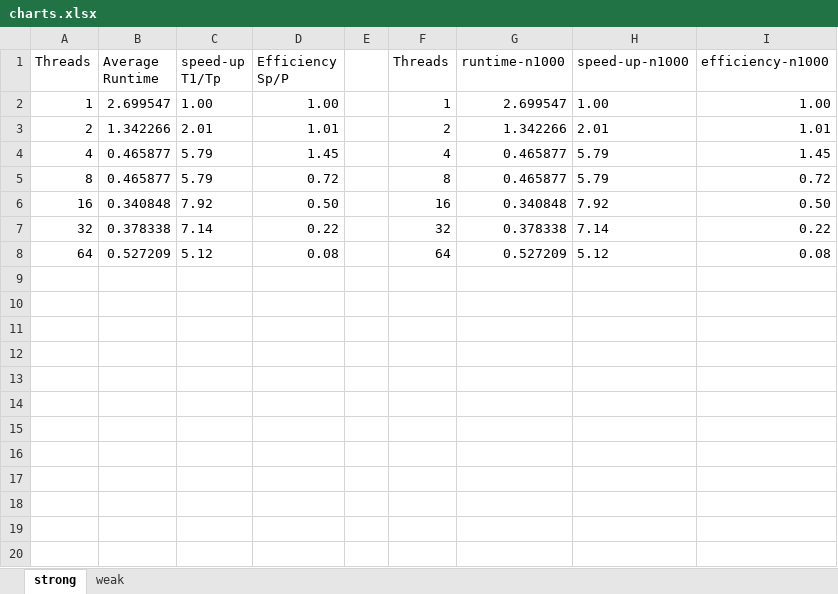
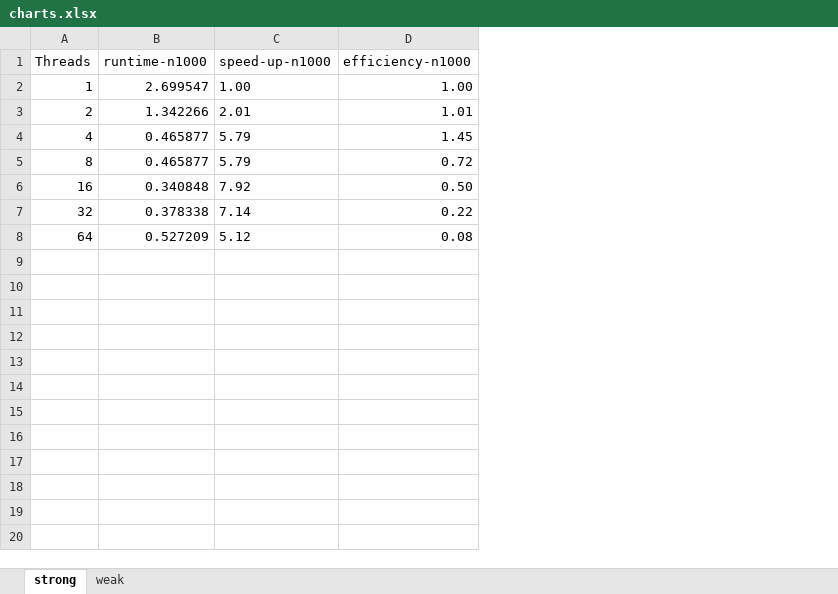
Before and after one commit to jlroo/High-Performance-Computing, an Excel workbook: projects/02-OpenMP/01-report/charts.xlsx, sheet strong, drawn as a sheet; only a part is shown; values as stored, in another font and other column widths than the file's, no borders; charts and pictures not drawn; rows hold the shown columns only; the diff covers the shown part only; the diff names each change by its address in the sheet, - before the commit and + after, or states it on an @@ line.

Commit message:
excel charts added

```diff
--- a/projects/02-OpenMP/01-report/charts.xlsx (sheet strong)
+++ b/projects/02-OpenMP/01-report/charts.xlsx (sheet strong)
-column A (Threads), rows 2-8: 1 | 2 | 4 | 8 | 16 | 32 | 64
-column B (Average Runtime), rows 2-8: 2.699547 | 1.342266 | 0.465877 | 0.465877 | 0.340848 | 0.378338 | 0.527209
-column C (speed-up T1/Tp), rows 2-8: 1.00 | 2.01 | 5.79 | 5.79 | 7.92 | 7.14 | 5.12
-column D (Efficiency Sp/P), rows 2-8: 1.00 | 1.01 | 1.45 | 0.72 | 0.50 | 0.22 | 0.08
-column E, empty
-row 9: (empty)
-row 10: (empty)
-row 11: (empty)
-row 12: (empty)
-row 13: (empty)
-row 14: (empty)
-row 15: (empty)
-row 16: (empty)
-row 17: (empty)
-row 18: (empty)
-row 19: (empty)
-row 20: (empty)
```
Also changed, not shown: 78 removed rows elsewhere in this sheet, sheet weak, formulas that keep their value, charts or pictures, 10 other files.
